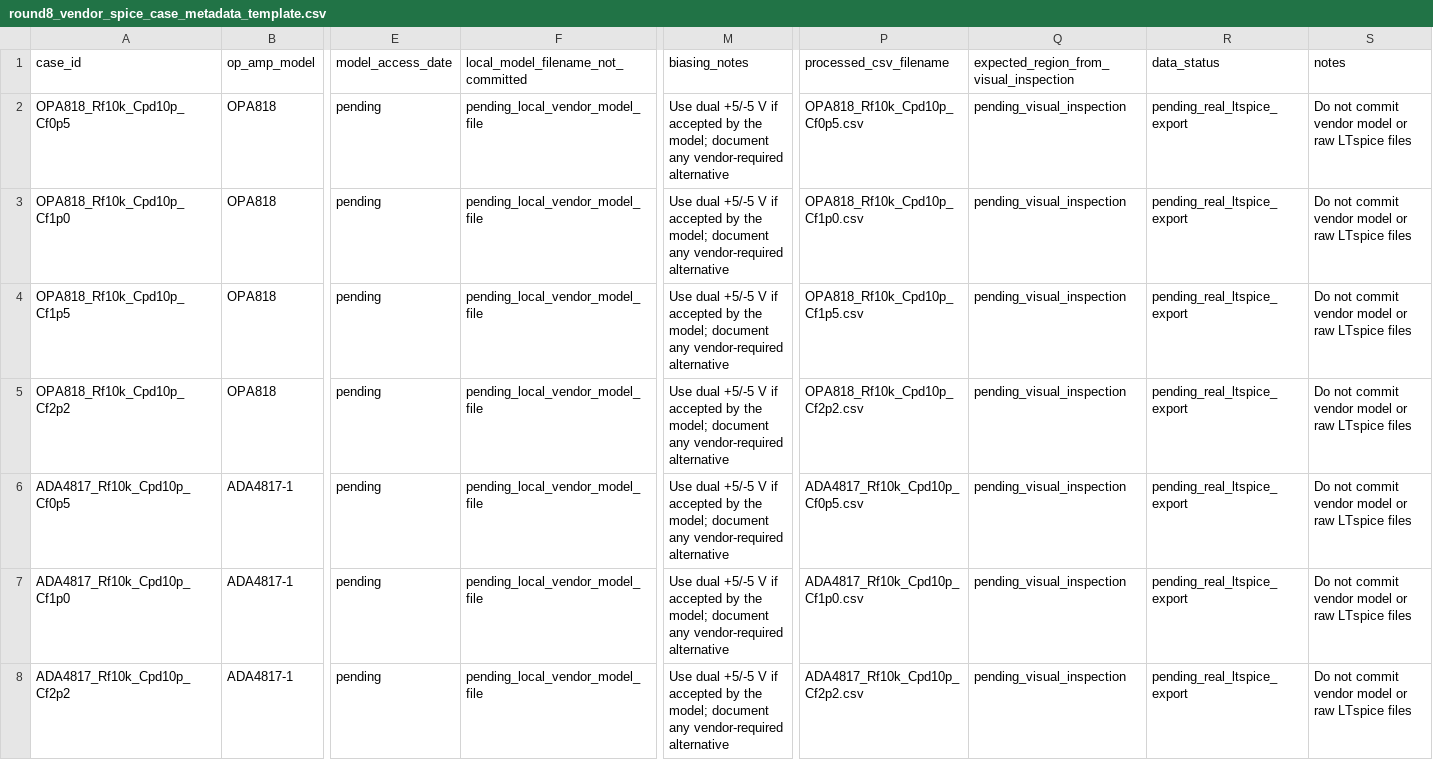
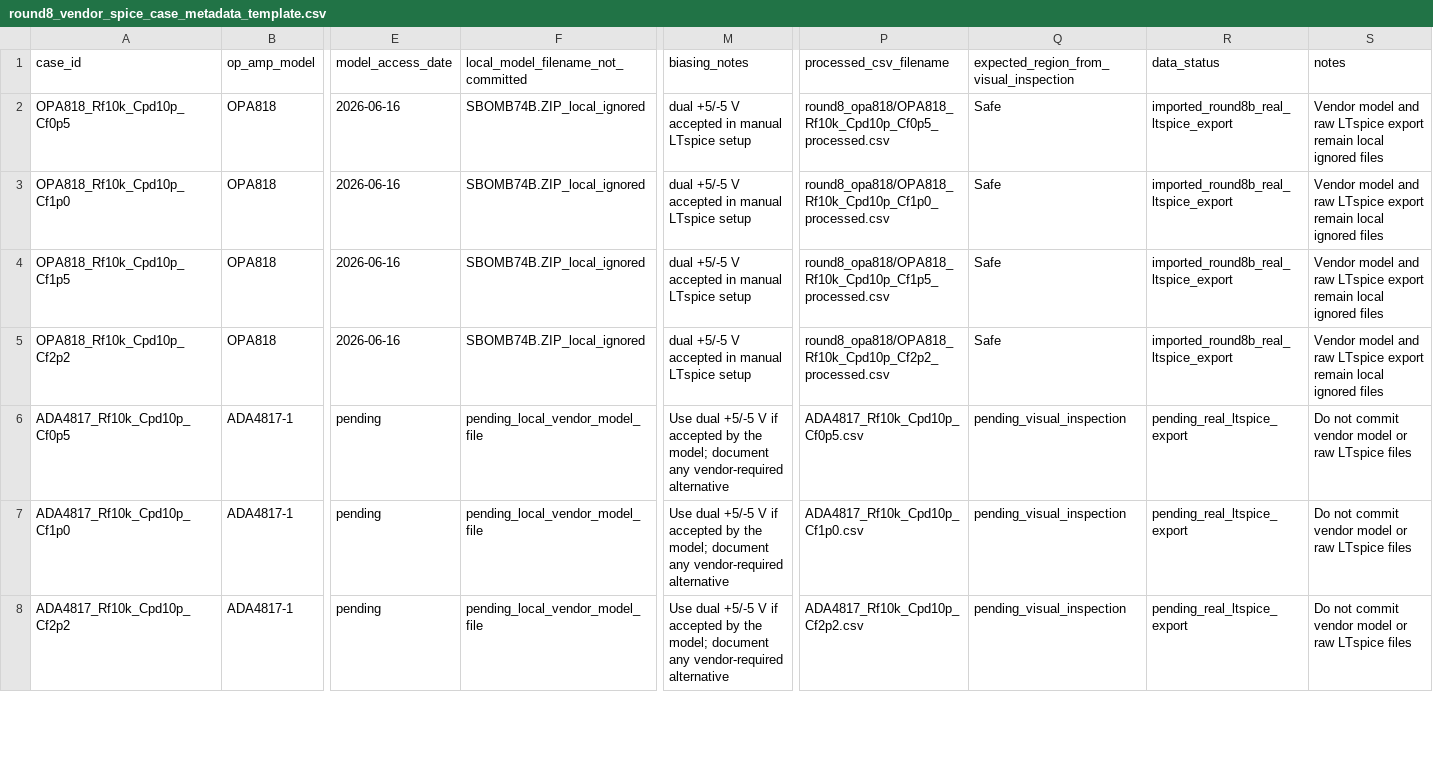
Before and after one commit to 17321362708xkn-art/opamp-tia-design-region-mapping, a CSV file: tia_extension/spice_interface/round8_vendor_spice_case_metadata_template.csv, drawn as a sheet; only a part is shown, gaps mark what is left out; the diff names each change by its address in the sheet, - before the commit and + after, or states it on an @@ line.

```diff
--- a/tia_extension/spice_interface/round8_vendor_spice_case_metadata_template.csv
+++ b/tia_extension/spice_interface/round8_vendor_spice_case_metadata_template.csv
-E2:E5 (model_access_date): pending
+E2:E5 (model_access_date): 2026-06-16
-F2:F5: pending_local_vendor_model_file
+F2:F5: SBOMB74B.ZIP_local_ignored
-M2:M5 (biasing_notes): Use dual +5/-5 V if accepted by the model; document any vendor-required alternative
+M2:M5 (biasing_notes): dual +5/-5 V accepted in manual LTspice setup
-P2 (processed_csv_filename): OPA818_Rf10k_Cpd10p_Cf0p5.csv
+P2 (processed_csv_filename): round8_opa818/OPA818_Rf10k_Cpd10p_Cf0p5_processed.csv
-Q2:Q5: pending_visual_inspection
+Q2:Q5: Safe
-R2:R5 (data_status): pending_real_ltspice_export
+R2:R5 (data_status): imported_round8b_real_ltspice_export
-S2:S5 (notes): Do not commit vendor model or raw LTspice files
+S2:S5 (notes): Vendor model and raw LTspice export remain local ignored files
-P3 (processed_csv_filename): OPA818_Rf10k_Cpd10p_Cf1p0.csv
+P3 (processed_csv_filename): round8_opa818/OPA818_Rf10k_Cpd10p_Cf1p0_processed.csv
-P4 (processed_csv_filename): OPA818_Rf10k_Cpd10p_Cf1p5.csv
+P4 (processed_csv_filename): round8_opa818/OPA818_Rf10k_Cpd10p_Cf1p5_processed.csv
-P5 (processed_csv_filename): OPA818_Rf10k_Cpd10p_Cf2p2.csv
+P5 (processed_csv_filename): round8_opa818/OPA818_Rf10k_Cpd10p_Cf2p2_processed.csv
```
Also changed, not shown: tia_extension/figures/figure_manifest_tia.csv, 25 other files.
